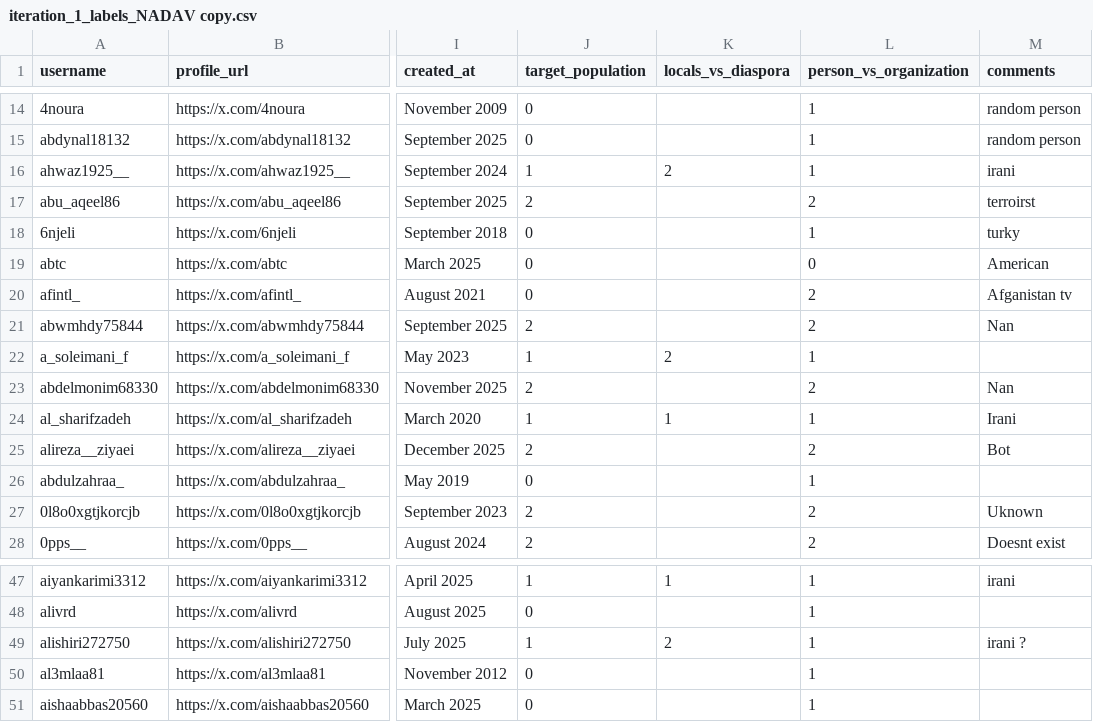
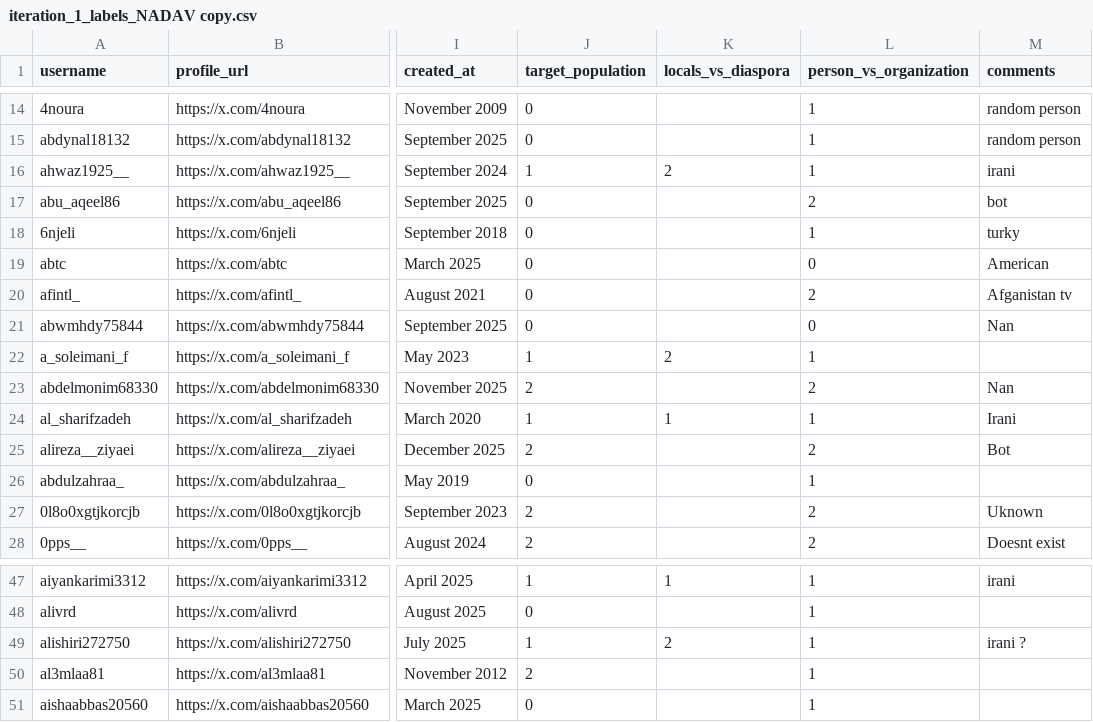
Before and after one commit to NadavM-ux/machine_learning_course_final_project, a CSV file: Iran_POI/Classification/Iteration_1/iteration_1_labels_NADAV copy.csv, drawn as a sheet; only a part is shown, gaps mark what is left out; the diff names each change by its address in the sheet, - before the commit and + after, or states it on an @@ line.

```diff
--- a/Iran_POI/Classification/Iteration_1/iteration_1_labels_NADAV copy.csv
+++ b/Iran_POI/Classification/Iteration_1/iteration_1_labels_NADAV copy.csv
-J17 (target_population): 2
+J17 (target_population): 0
-M17 (comments): terroirst
+M17 (comments): bot
-J21 (target_population): 2
+J21 (target_population): 0
-L21 (person_vs_organization): 2
+L21 (person_vs_organization): 0
-J50 (target_population): 0
+J50 (target_population): 2
```
Also changed, not shown: Iran_POI/Classification/Iteration_1/iteration_1_labels_NADAV_IL copy.csv.
